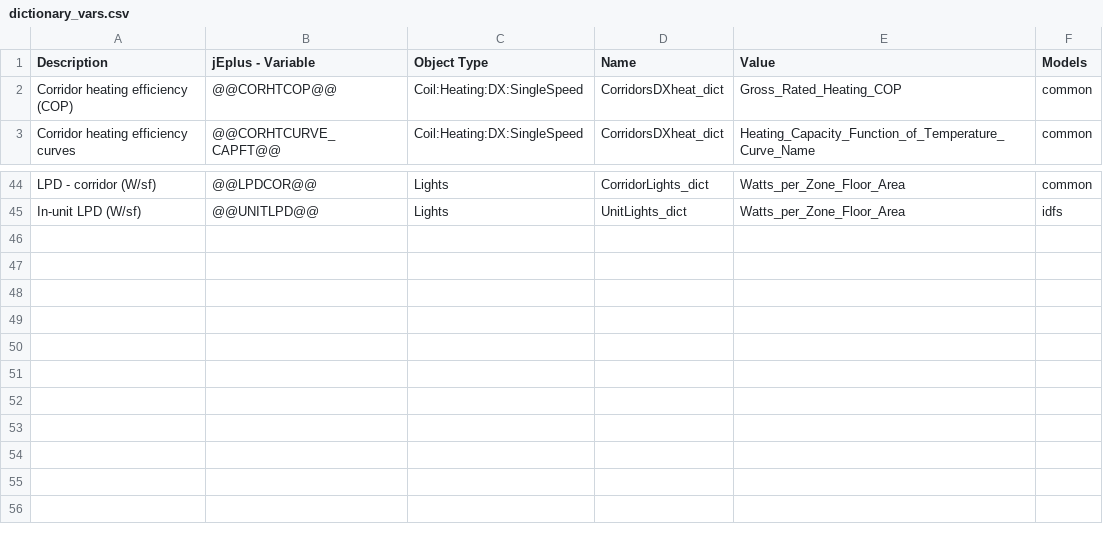
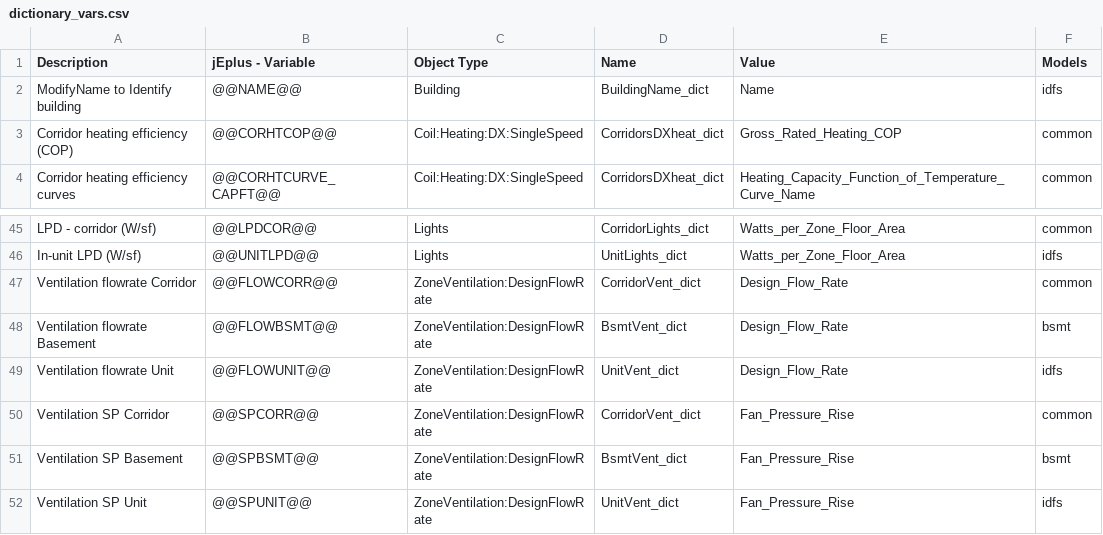
Before and after one commit to EcotopeResearch/eppy_scripts, a CSV file: DOE_LRMF/inputs/dictionary_vars.csv, drawn as a sheet; only a part is shown, gaps mark what is left out.

```diff
--- a/DOE_LRMF/inputs/dictionary_vars.csv
+++ b/DOE_LRMF/inputs/dictionary_vars.csv
@@ -1,2 +1,3 @@
 Description,jEplus - Variable,Object Type,Name,Value,Models
+ModifyName to Identify building,@@NAME@@,Building,BuildingName_dict,Name,idfs
 Corridor heating efficiency (COP),@@CORHTCOP@@,Coil:Heating:DX:SingleSpeed,CorridorsDXheat_dict,Gross_Rated_Heating_COP,common
@@ -45 +46,7 @@ LPD - corridor (W/sf),@@LPDCOR@@,Lights,CorridorLights_dict,Watts_per_Zone_Floor
 In-unit LPD (W/sf),@@UNITLPD@@,Lights,UnitLights_dict,Watts_per_Zone_Floor_Area,idfs
+Ventilation flowrate Corridor,@@FLOWCORR@@,ZoneVentilation:DesignFlowRate,CorridorVent_dict,Design_Flow_Rate,common
+Ventilation flowrate Basement,@@FLOWBSMT@@,ZoneVentilation:DesignFlowRate,BsmtVent_dict,Design_Flow_Rate,bsmt
+Ventilation flowrate Unit,@@FLOWUNIT@@,ZoneVentilation:DesignFlowRate,UnitVent_dict,Design_Flow_Rate,idfs
+Ventilation SP Corridor,@@SPCORR@@,ZoneVentilation:DesignFlowRate,CorridorVent_dict,Fan_Pressure_Rise,common
+Ventilation SP Basement,@@SPBSMT@@,ZoneVentilation:DesignFlowRate,BsmtVent_dict,Fan_Pressure_Rise,bsmt
+Ventilation SP Unit,@@SPUNIT@@,ZoneVentilation:DesignFlowRate,UnitVent_dict,Fan_Pressure_Rise,idfs
```
Also changed, not shown: DOE_LRMF/inputs/individual_vars.csv, 4 other files.
